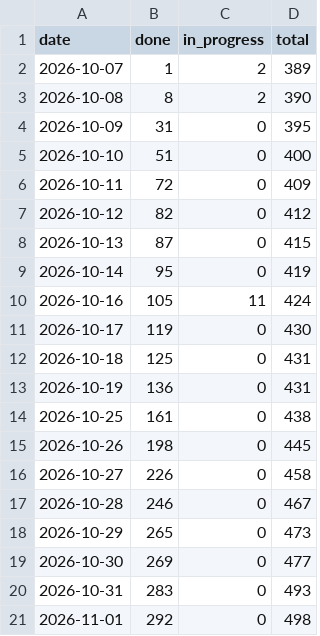
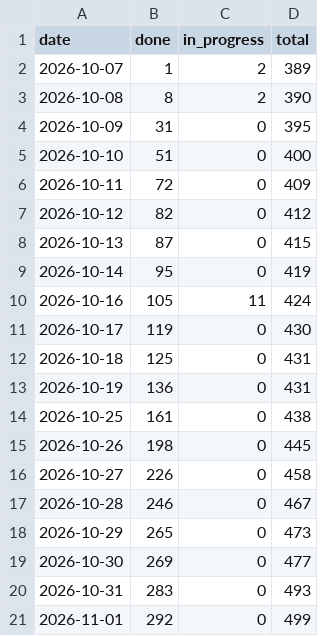
Before and after one commit to tomiok/persiaDB, a CSV file: docs/progress-history.csv, drawn as a sheet.

```diff
--- a/docs/progress-history.csv
+++ b/docs/progress-history.csv
@@ -20,2 +20,2 @@ date,done,in_progress,total
 2026-10-31,283,0,493
-2026-11-01,292,0,498
+2026-11-01,292,0,499
```
Also changed, not shown: 5 other files.
